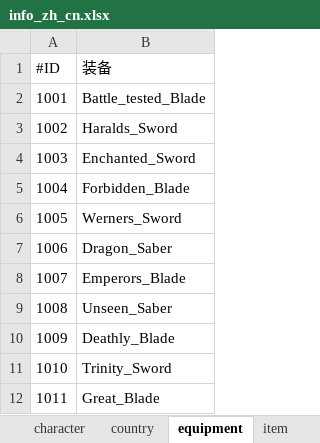
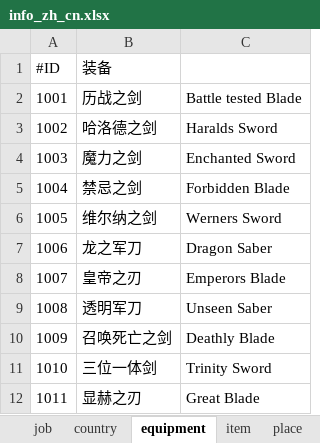
Before and after one commit to LonelyWindG/OctopathTraveler-SavaDataEditor, an Excel workbook: OctopathTraveler/info_zh_cn.xlsx, sheet equipment, drawn as a sheet; only a part is shown; values as stored, in another font and other column widths than the file's, no borders; removed rows and columns are numbered as before the commit, all else as after; the diff names each change by its address in the sheet, - before the commit and + after, or states it on an @@ line.

```diff
--- a/OctopathTraveler/info_zh_cn.xlsx (sheet equipment)
+++ b/OctopathTraveler/info_zh_cn.xlsx (sheet equipment)
-column B, rows 1-12: 装备 | Battle_tested_Blade | Haralds_Sword | Enchanted_Sword | Forbidden_Blade | Werners_Sword | Dragon_Saber | Emperors_Blade | Unseen_Saber | Deathly_Blade | Trinity_Sword | Great_Blade
+column B, rows 1-12: 装备 | 历战之剑 | 哈洛德之剑 | 魔力之剑 | 禁忌之剑 | 维尔纳之剑 | 龙之军刀 | 皇帝之刃 | 透明军刀 | 召唤死亡之剑 | 三位一体剑 | 显赫之刃
+column C, rows 2-12: Battle tested Blade | Haralds Sword | Enchanted Sword | Forbidden Blade | Werners Sword | Dragon Saber | Emperors Blade | Unseen Saber | Deathly Blade | Trinity Sword | Great Blade
```
Also changed, not shown: sheet enemy_weakness, sheet item, sheet tame_monster, sheet place, other sheet tabs, OctopathTraveler/info.xlsx, 16 other files.
